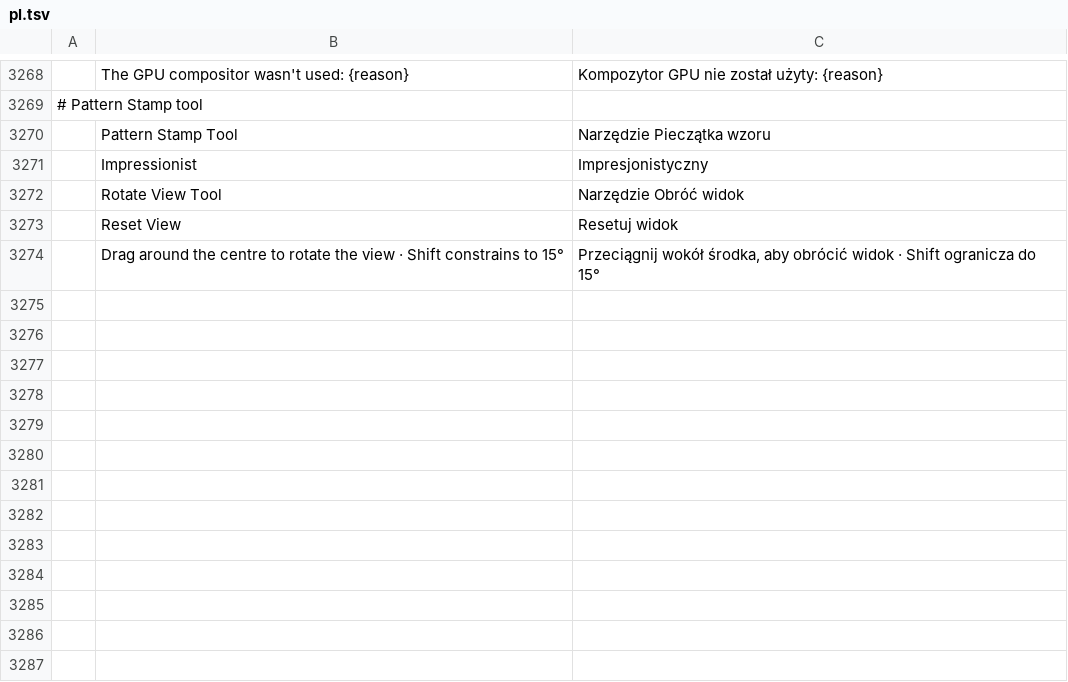
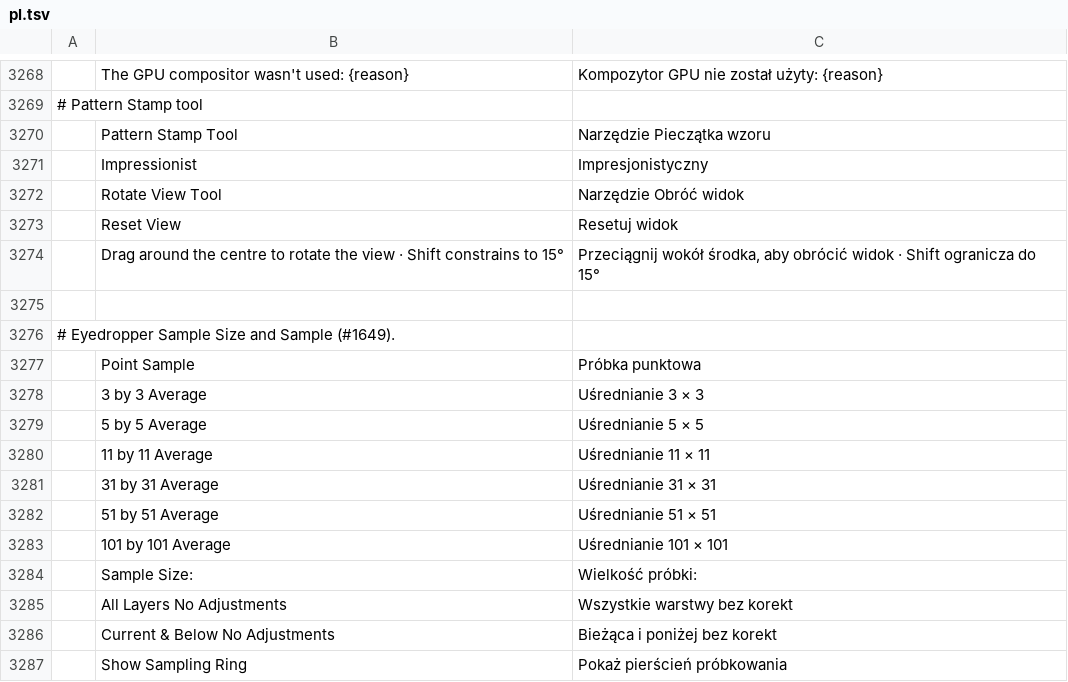
Before and after one commit to jorgerjimenez/United-Editer, a TSV file: photocraft/crates/ui-egui/src/i18n/pl.tsv, drawn as a sheet; only a part is shown, gaps mark what is left out; the diff names each change by its address in the sheet, - before the commit and + after, or states it on an @@ line.

```diff
--- a/photocraft/crates/ui-egui/src/i18n/pl.tsv
+++ b/photocraft/crates/ui-egui/src/i18n/pl.tsv
+row 3275: (empty)
+row 3276: # Eyedropper Sample Size and Sample (#1649).
+row 3277:  | Point Sample | Próbka punktowa
+row 3278:  | 3 by 3 Average | Uśrednianie 3 × 3
+row 3279:  | 5 by 5 Average | Uśrednianie 5 × 5
+row 3280:  | 11 by 11 Average | Uśrednianie 11 × 11
+row 3281:  | 31 by 31 Average | Uśrednianie 31 × 31
+row 3282:  | 51 by 51 Average | Uśrednianie 51 × 51
+row 3283:  | 101 by 101 Average | Uśrednianie 101 × 101
+row 3284:  | Sample Size: | Wielkość próbki:
+row 3285:  | All Layers No Adjustments | Wszystkie warstwy bez korekt
+row 3286:  | Current & Below No Adjustments | Bieżąca i poniżej bez korekt
+row 3287:  | Show Sampling Ring | Pokaż pierścień próbkowania
```
Also changed, not shown: photocraft/crates/ui-egui/src/i18n/el.tsv, photocraft/crates/ui-egui/src/i18n/es.tsv, 24 other files.
